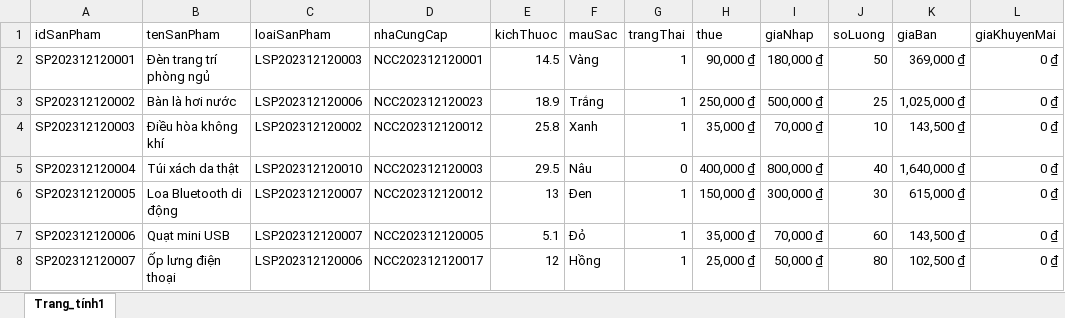
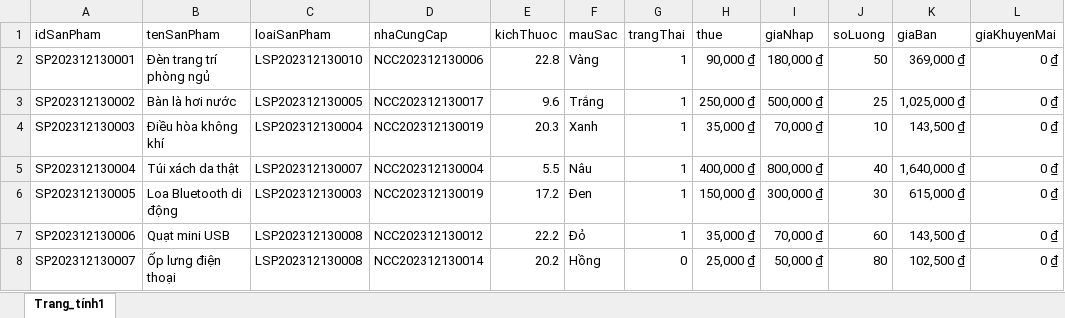
Before and after one commit to HuuVinh0901/Manager_QuanLyHieuSach, an Excel workbook: src/main/resources/DataImports/SanPham.xlsx, sheet Trang_tính1, drawn as a sheet; only a part is shown; values as stored, in another font and other column widths than the file's, no borders; the diff covers the shown part only; the diff names each change by its address in the sheet, - before the commit and + after, or states it on an @@ line.

```diff
--- a/src/main/resources/DataImports/SanPham.xlsx (sheet Trang_tính1)
+++ b/src/main/resources/DataImports/SanPham.xlsx (sheet Trang_tính1)
-A2 (idSanPham): SP202312120001
+A2 (idSanPham): SP202312130001
-C2 (loaiSanPham): LSP202312120003
+C2 (loaiSanPham): LSP202312130010
-D2 (nhaCungCap): NCC202312120001
+D2 (nhaCungCap): NCC202312130006
-E2 (kichThuoc): 14.5
+E2 (kichThuoc): 22.8
-A3 (idSanPham): SP202312120002
+A3 (idSanPham): SP202312130002
-C3 (loaiSanPham): LSP202312120006
+C3 (loaiSanPham): LSP202312130005
-D3 (nhaCungCap): NCC202312120023
+D3 (nhaCungCap): NCC202312130017
-E3 (kichThuoc): 18.9
+E3 (kichThuoc): 9.6
-A4 (idSanPham): SP202312120003
+A4 (idSanPham): SP202312130003
-C4 (loaiSanPham): LSP202312120002
+C4 (loaiSanPham): LSP202312130004
-D4 (nhaCungCap): NCC202312120012
+D4 (nhaCungCap): NCC202312130019
-E4 (kichThuoc): 25.8
+E4 (kichThuoc): 20.3
-A5 (idSanPham): SP202312120004
+A5 (idSanPham): SP202312130004
-C5 (loaiSanPham): LSP202312120010
+C5 (loaiSanPham): LSP202312130007
-D5 (nhaCungCap): NCC202312120003
+D5 (nhaCungCap): NCC202312130004
-E5 (kichThuoc): 29.5
+E5 (kichThuoc): 5.5
-G5 (trangThai): 0
+G5 (trangThai): 1
-A6 (idSanPham): SP202312120005
+A6 (idSanPham): SP202312130005
-C6 (loaiSanPham): LSP202312120007
+C6 (loaiSanPham): LSP202312130003
-D6 (nhaCungCap): NCC202312120012
+D6 (nhaCungCap): NCC202312130019
-E6 (kichThuoc): 13
+E6 (kichThuoc): 17.2
-A7 (idSanPham): SP202312120006
+A7 (idSanPham): SP202312130006
-C7 (loaiSanPham): LSP202312120007
+C7 (loaiSanPham): LSP202312130008
-D7 (nhaCungCap): NCC202312120005
+D7 (nhaCungCap): NCC202312130012
-E7 (kichThuoc): 5.1
+E7 (kichThuoc): 22.2
-A8 (idSanPham): SP202312120007
+A8 (idSanPham): SP202312130007
-C8 (loaiSanPham): LSP202312120006
+C8 (loaiSanPham): LSP202312130008
-D8 (nhaCungCap): NCC202312120017
+D8 (nhaCungCap): NCC202312130014
-E8 (kichThuoc): 12
+E8 (kichThuoc): 20.2
-G8 (trangThai): 1
+G8 (trangThai): 0
```
Also changed, not shown: 234 edited cells elsewhere in this sheet, 11 other files.
